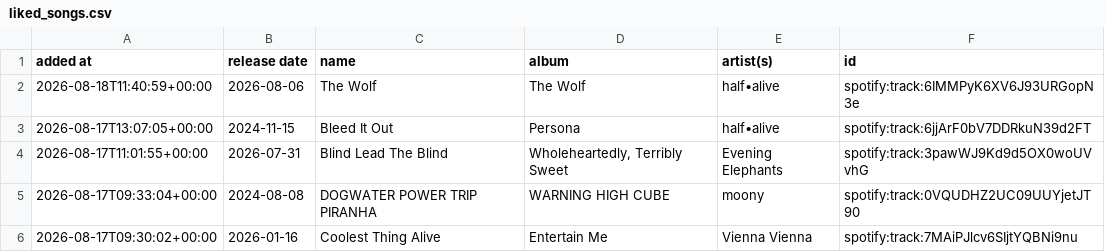
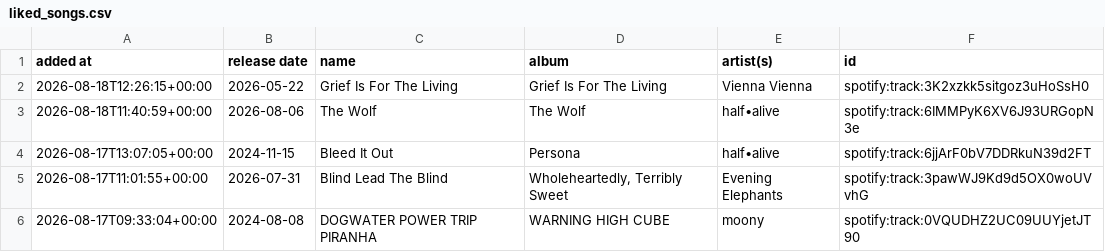
Before and after one commit to DusterTheFirst/playlist, a CSV file: liked_songs.csv, drawn as a sheet; only a part is shown; the shorter side is filled out with more unchanged rows.

```diff
--- a/liked_songs.csv
+++ b/liked_songs.csv
@@ -1,2 +1,3 @@
 added at,release date,name,album,artist(s),id
+2026-08-18T12:26:15+00:00,2026-05-22,Grief Is For The Living,Grief Is For The Living,Vienna Vienna,spotify:track:3K2xzkk5sitgoz3uHoSsH0
 2026-08-18T11:40:59+00:00,2026-08-06,The Wolf,The Wolf,half•alive,spotify:track:6IMMPyK6XV6J93URGopN3e
```
